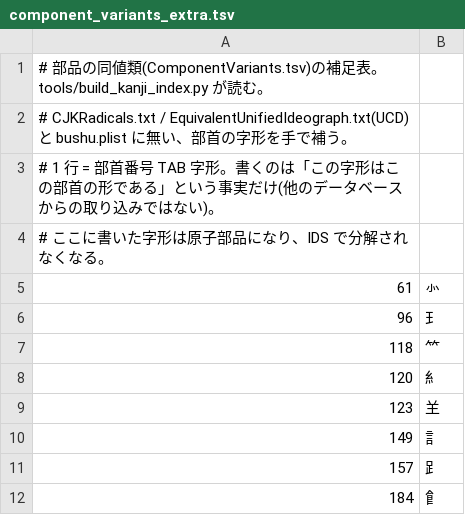
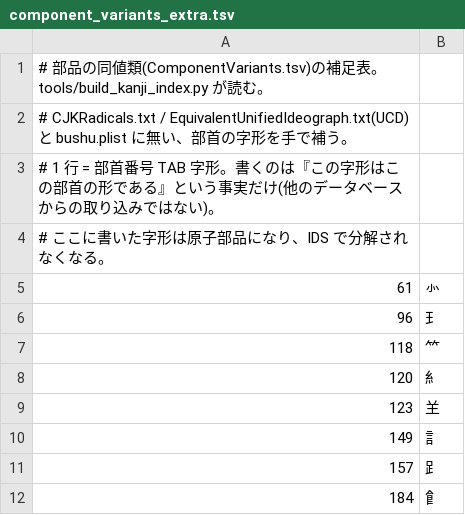
Before and after one commit to KusakabeYouichi/corbe, a TSV file: tools/component_variants_extra.tsv, drawn as a sheet.

```diff
--- a/tools/component_variants_extra.tsv
+++ b/tools/component_variants_extra.tsv
@@ -2,3 +2,3 @@
 # CJKRadicals.txt / EquivalentUnifiedIdeograph.txt(UCD)と bushu.plist に無い、部首の字形を手で補う。
-# 1 行 = 部首番号 TAB 字形。書くのは「この字形はこの部首の形である」という事実だけ(他のデータベースからの取り込みではない)。
+# 1 行 = 部首番号 TAB 字形。書くのは『この字形はこの部首の形である』という事実だけ(他のデータベースからの取り込みではない)。
 # ここに書いた字形は原子部品になり、IDS で分解されなくなる。
```
Also changed, not shown: tools/component_input_aliases.tsv, 41 other files.
